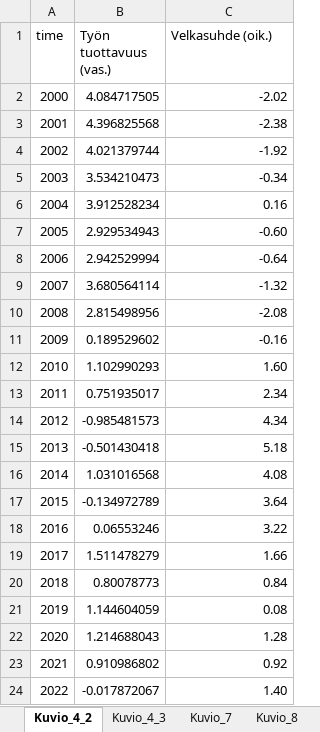
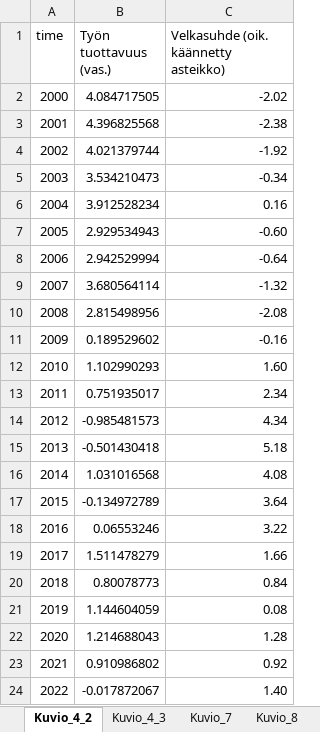
Before and after one commit to tuottavuuslautakunta/pRoductivity, an Excel workbook: data-raw/Kuviot_muut_2023.xlsx, sheet Kuvio_4_2, drawn as a sheet; values as stored, in another font and other column widths than the file's, no borders; the diff names each change by its address in the sheet, - before the commit and + after, or states it on an @@ line.

Commit message:
Kuviot 2023

```diff
--- a/data-raw/Kuviot_muut_2023.xlsx (sheet Kuvio_4_2)
+++ b/data-raw/Kuviot_muut_2023.xlsx (sheet Kuvio_4_2)
-C1: Velkasuhde (oik.)
+C1: Velkasuhde (oik. käännetty asteikko)
```
Also changed, not shown: sheet Kuvio_4_3, 1 other file.
